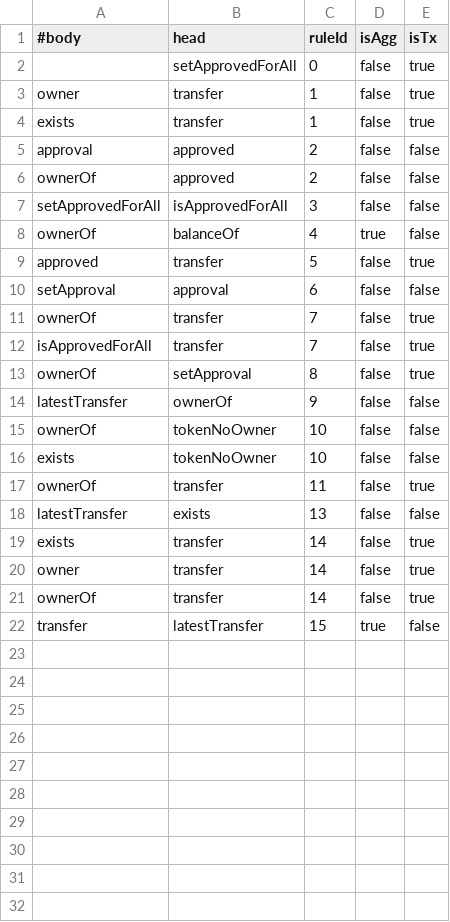
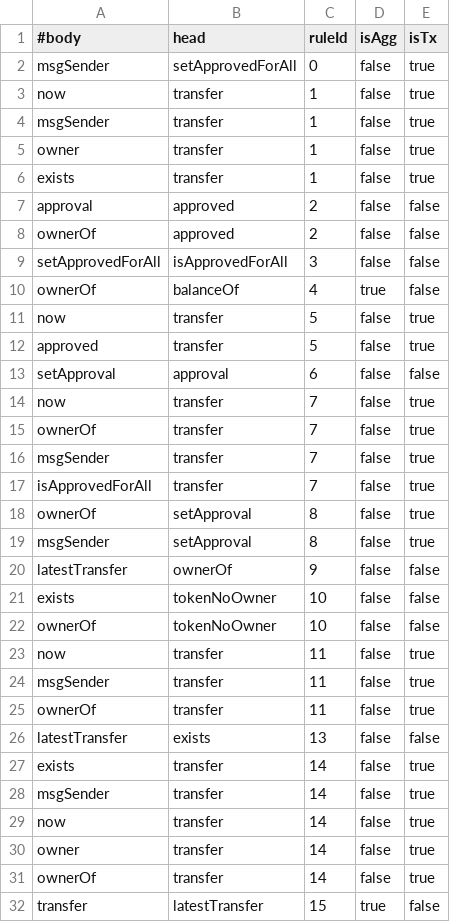
Before and after one commit to loulankxh/gasOpt-setGeneration, a CSV file: view-materialization/relation-dependencies/Nft.csv, drawn as a sheet.

```diff
--- a/view-materialization/relation-dependencies/Nft.csv
+++ b/view-materialization/relation-dependencies/Nft.csv
@@ -1,3 +1,5 @@
 #body,head,ruleId,isAgg,isTx
- ,setApprovedForAll,0,false,true
+msgSender,setApprovedForAll,0,false,true
+now,transfer,1,false,true
+msgSender,transfer,1,false,true
 owner,transfer,1,false,true
@@ -8,10 +10,16 @@ setApprovedForAll,isApprovedForAll,3,false,false
 ownerOf,balanceOf,4,true,false
+now,transfer,5,false,true
 approved,transfer,5,false,true
 setApproval,approval,6,false,false
+now,transfer,7,false,true
 ownerOf,transfer,7,false,true
+msgSender,transfer,7,false,true
 isApprovedForAll,transfer,7,false,true
 ownerOf,setApproval,8,false,true
+msgSender,setApproval,8,false,true
 latestTransfer,ownerOf,9,false,false
+exists,tokenNoOwner,10,false,false
 ownerOf,tokenNoOwner,10,false,false
-exists,tokenNoOwner,10,false,false
+now,transfer,11,false,true
+msgSender,transfer,11,false,true
 ownerOf,transfer,11,false,true
@@ -19,2 +27,4 @@ latestTransfer,exists,13,false,false
 exists,transfer,14,false,true
+msgSender,transfer,14,false,true
+now,transfer,14,false,true
 owner,transfer,14,false,true
```
Also changed, not shown: view-materialization/relation-dependencies/Erc777.csv, view-materialization/relation-dependencies/Matic.csv, 57 other files.
